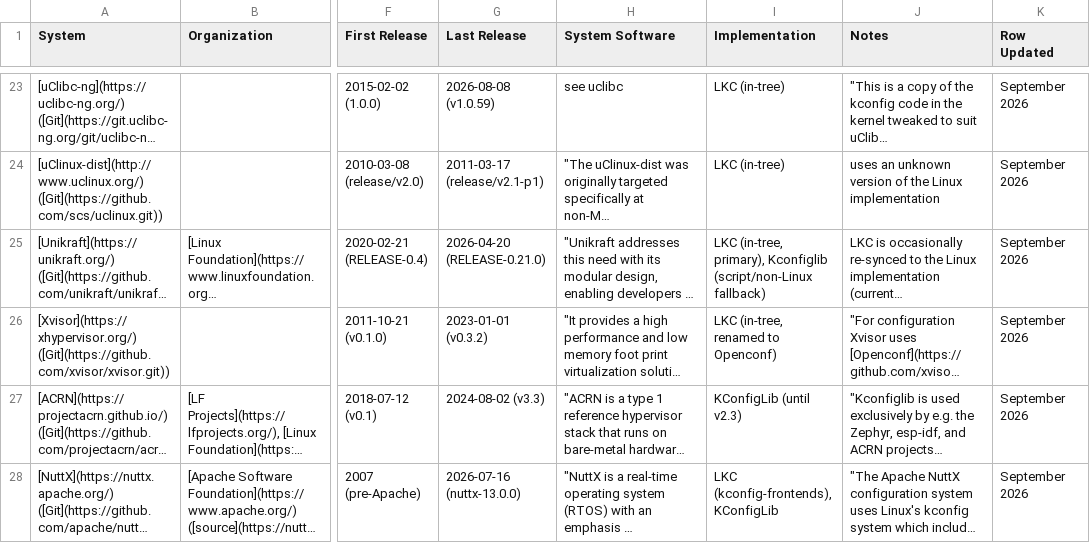
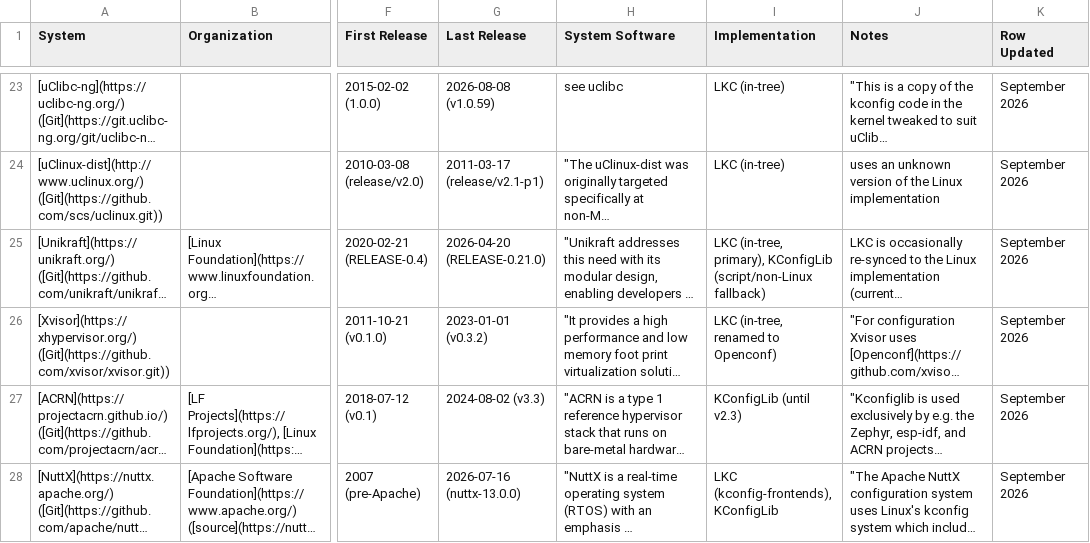
Before and after one commit to ekuiter/torte-research, a CSV file: data/systems.csv, drawn as a sheet; only a part is shown, gaps mark what is left out; long unchanged cells end in …; the diff names each change by its address in the sheet, - before the commit and + after, or states it on an @@ line.

Commit message:
update

```diff
--- a/data/systems.csv
+++ b/data/systems.csv
-I25 (Implementation): …(in-tree, primary), Kconfiglib (script/non-Linux fallback)
+I25 (Implementation): …(in-tree, primary), KConfigLib (script/non-Linux fallback)
```
